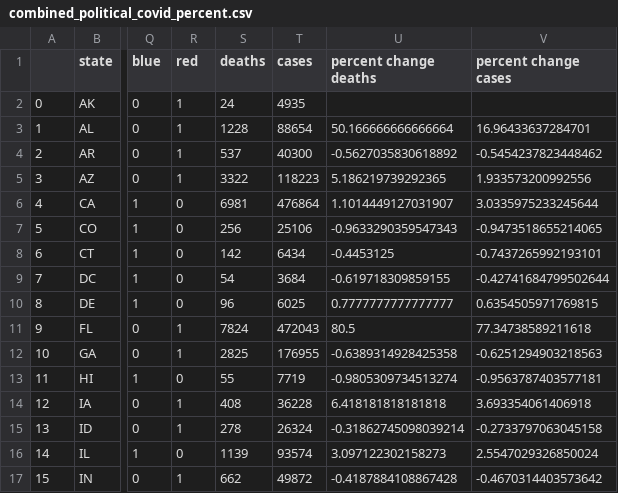
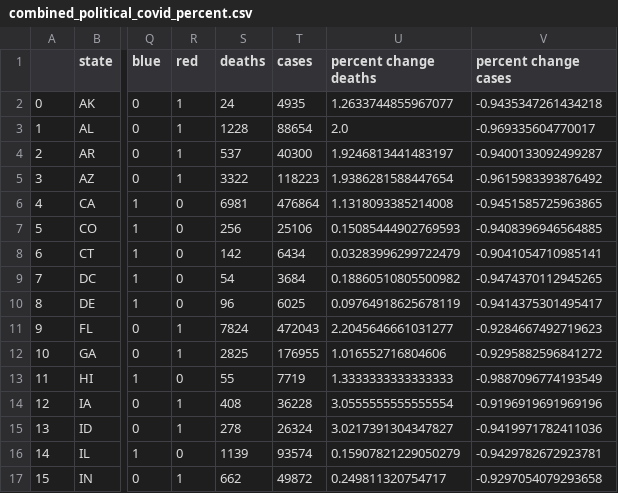
Before and after one commit to vmohan96/Decoding-COVID-19, a CSV file: vivian_fork/combined_political_covid_percent.csv, drawn as a sheet; only a part is shown, gaps mark what is left out; the diff covers the shown part only; the diff names each change by its address in the sheet, - before the commit and + after, or states it on an @@ line.

Commit message:
correct dataset for % change

```diff
--- a/vivian_fork/combined_political_covid_percent.csv
+++ b/vivian_fork/combined_political_covid_percent.csv
-U2 (percent change deaths): (empty)
+U2 (percent change deaths): 1.2633744855967077
-V2 (percent change cases): (empty)
+V2 (percent change cases): -0.9435347261434218
-U3 (percent change deaths): 50.166666666666664
+U3 (percent change deaths): 2.0
-V3 (percent change cases): 16.96433637284701
+V3 (percent change cases): -0.969335604770017
-U4 (percent change deaths): -0.5627035830618892
+U4 (percent change deaths): 1.9246813441483197
-V4 (percent change cases): -0.5454237823448462
+V4 (percent change cases): -0.9400133092499287
-U5 (percent change deaths): 5.186219739292365
+U5 (percent change deaths): 1.9386281588447654
-V5 (percent change cases): 1.933573200992556
+V5 (percent change cases): -0.9615983393876492
-U6 (percent change deaths): 1.1014449127031907
+U6 (percent change deaths): 1.1318093385214008
-V6 (percent change cases): 3.0335975233245644
+V6 (percent change cases): -0.9451585725963865
-U7 (percent change deaths): -0.9633290359547343
+U7 (percent change deaths): 0.15085444902769593
-V7 (percent change cases): -0.9473518655214065
+V7 (percent change cases): -0.9408396946564885
-U8 (percent change deaths): -0.4453125
+U8 (percent change deaths): 0.03283996299722479
-V8 (percent change cases): -0.7437265992193101
+V8 (percent change cases): -0.9041054710985141
-U9 (percent change deaths): -0.619718309859155
+U9 (percent change deaths): 0.18860510805500982
-V9 (percent change cases): -0.42741684799502644
+V9 (percent change cases): -0.9474370112945265
-U10 (percent change deaths): 0.7777777777777777
+U10 (percent change deaths): 0.09764918625678119
-V10 (percent change cases): 0.6354505971769815
+V10 (percent change cases): -0.9414375301495417
-U11 (percent change deaths): 80.5
+U11 (percent change deaths): 2.2045646661031277
-V11 (percent change cases): 77.34738589211618
+V11 (percent change cases): -0.9284667492719623
-U12 (percent change deaths): -0.6389314928425358
+U12 (percent change deaths): 1.016552716804606
-V12 (percent change cases): -0.6251294903218563
+V12 (percent change cases): -0.9295882596841272
-U13 (percent change deaths): -0.9805309734513274
+U13 (percent change deaths): 1.3333333333333333
-V13 (percent change cases): -0.9563787403577181
+V13 (percent change cases): -0.9887096774193549
-U14 (percent change deaths): 6.418181818181818
+U14 (percent change deaths): 3.0555555555555554
-V14 (percent change cases): 3.693354061406918
+V14 (percent change cases): -0.9196919691969196
-U15 (percent change deaths): -0.31862745098039214
+U15 (percent change deaths): 3.0217391304347827
-V15 (percent change cases): -0.2733797063045158
+V15 (percent change cases): -0.9419971782411036
-U16 (percent change deaths): 3.097122302158273
+U16 (percent change deaths): 0.15907821229050279
-V16 (percent change cases): 2.5547029326850024
+V16 (percent change cases): -0.9429782672923781
-U17 (percent change deaths): -0.4187884108867428
+U17 (percent change deaths): 0.249811320754717
-V17 (percent change cases): -0.4670314403573642
+V17 (percent change cases): -0.9297054079293658
```
Also changed, not shown: 70 edited cells elsewhere in this file.
